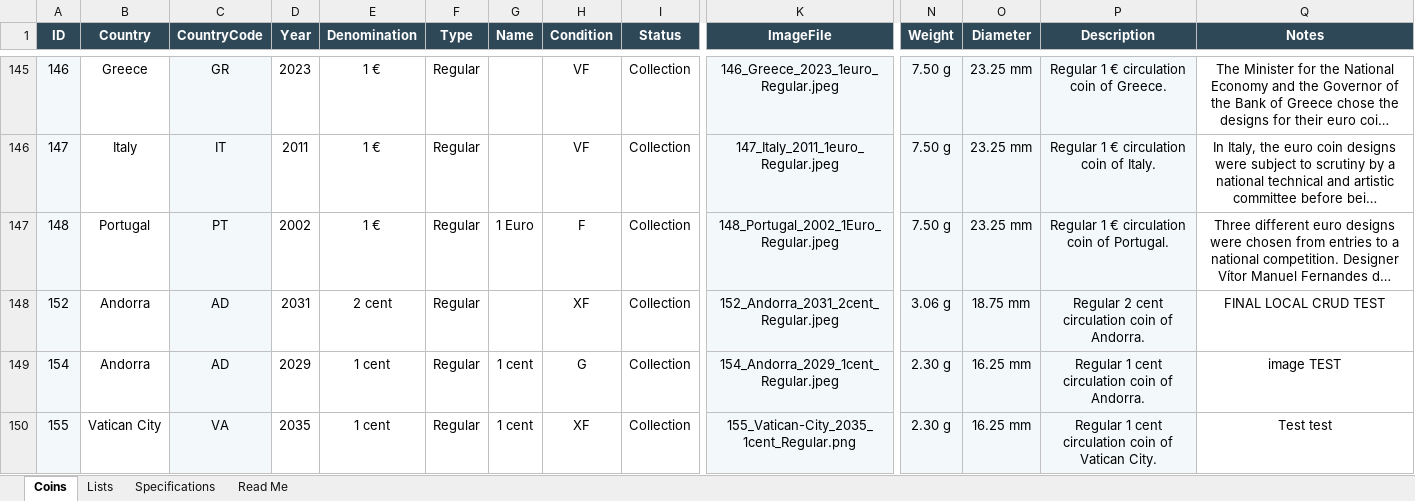
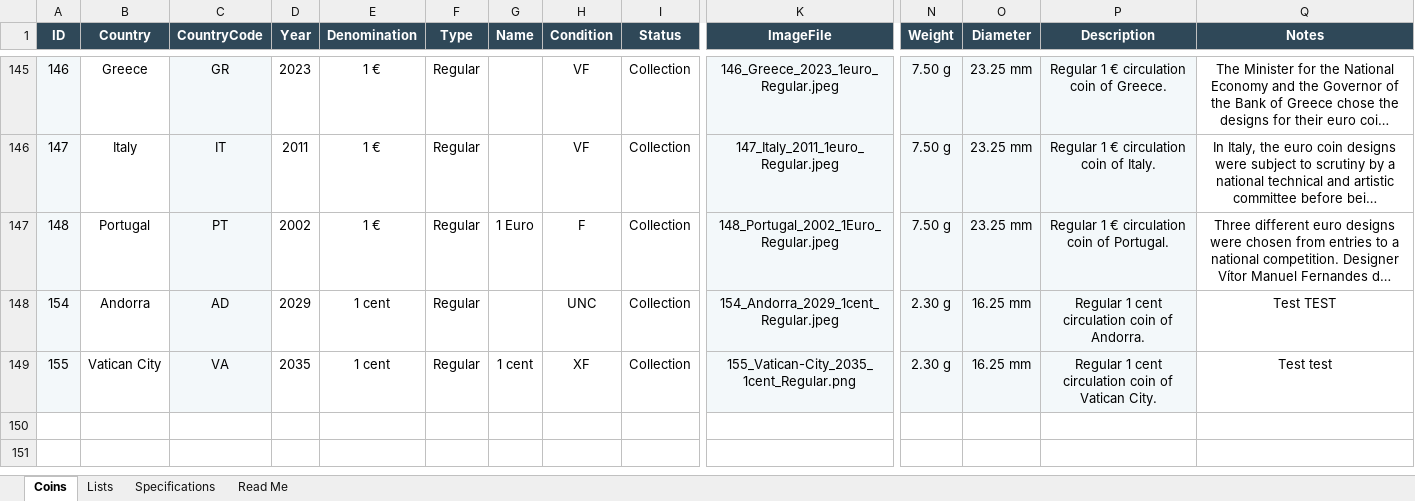
Before and after one commit to coins-mp/coins-mp.github.io, an Excel workbook: data/Euro_Coin_Catalog_Automation.xlsx, sheet Coins, drawn as a sheet; only a part is shown, gaps mark what is left out; long unchanged cells end in …; values as stored, in another font and other column widths than the file's, no borders; conditional formats not drawn; removed rows and columns are numbered as before the commit, all else as after; rows hold the shown columns only; the diff names each change by its address in the sheet, - before the commit and + after, or states it on an @@ line.

```diff
--- a/data/Euro_Coin_Catalog_Automation.xlsx (sheet Coins)
+++ b/data/Euro_Coin_Catalog_Automation.xlsx (sheet Coins)
-row 148: 152 | Andorra | AD | 2031 | 2 cent | Regular |  | XF | Collection | 152_Andorra_2031_2cent_Regular.jpeg | 3.06 g | 18.75 mm | Regular 2 cent circulation coin of Andorra. | FINAL LOCAL CRUD TEST
-G148 (Name): 1 cent
+G148 (Name): (empty)
-H148 (Condition): G
+H148 (Condition): UNC
-Q148 (Notes): image TEST
+Q148 (Notes): Test TEST
```
Also changed, not shown: 1 other file.
